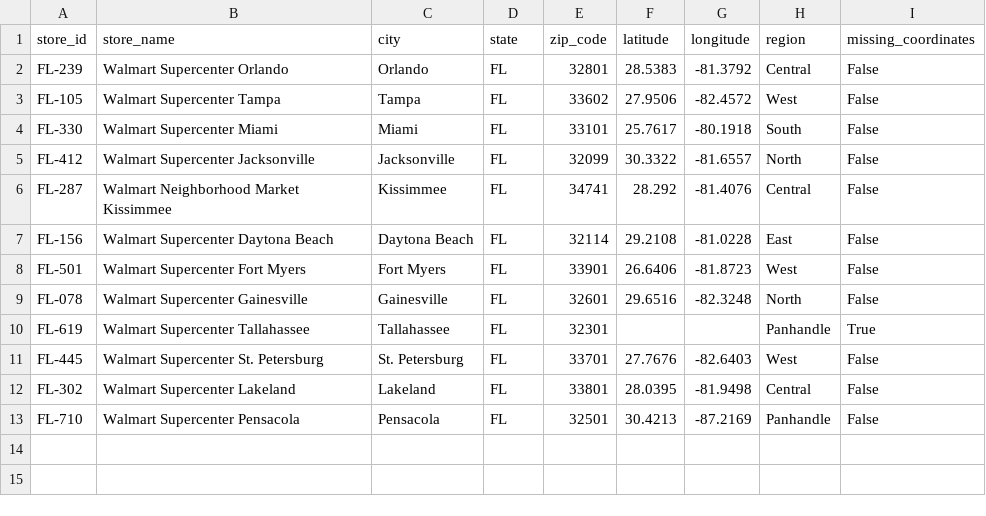
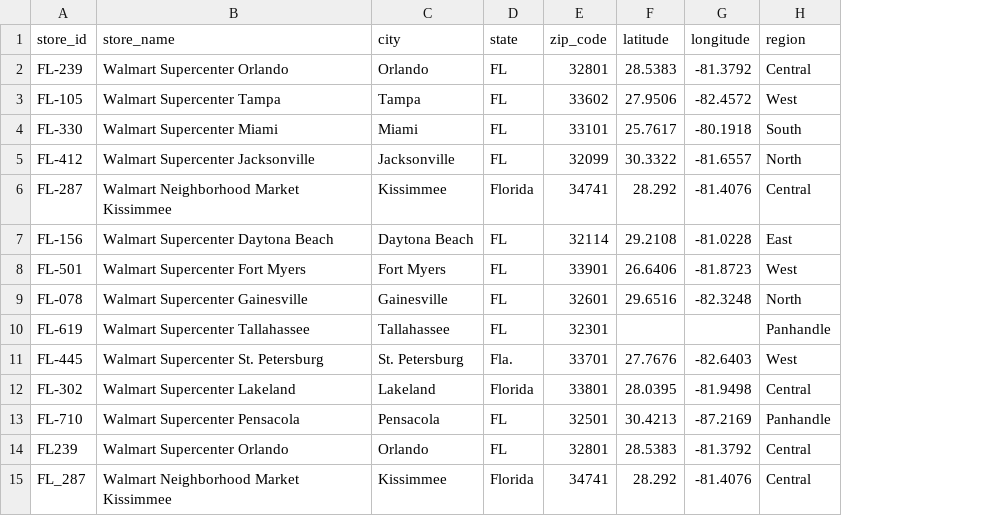
Before and after one commit to marykahmed77-cmd/walmart-hurricane-project, a CSV file: data/store_locations.csv, drawn as a sheet; removed rows and columns are numbered as before the commit, all else as after; the diff names each change by its address in the sheet, - before the commit and + after, or states it on an @@ line.

```diff
--- a/data/store_locations.csv
+++ b/data/store_locations.csv
-column I (missing_coordinates), rows 2-13: False | False | False | False | False | False | False | False | True | False | False | False
-D6 (state): FL
+D6 (state): Florida
-D11 (state): FL
+D11 (state): Fla.
-D12 (state): FL
+D12 (state): Florida
+row 14: FL239 | Walmart Supercenter Orlando | Orlando | FL | 32801 | 28.5383 | -81.3792 | Central
+row 15: FL_287 | Walmart Neighborhood Market Kissimmee | Kissimmee | Florida | 34741 | 28.292 | -81.4076 | Central
```
Also changed, not shown: data/distribution_centers.csv, data/product_catalog.csv, 2 other files.
